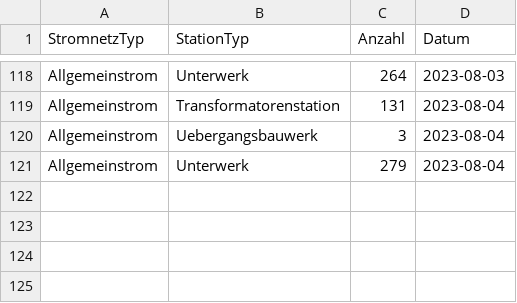
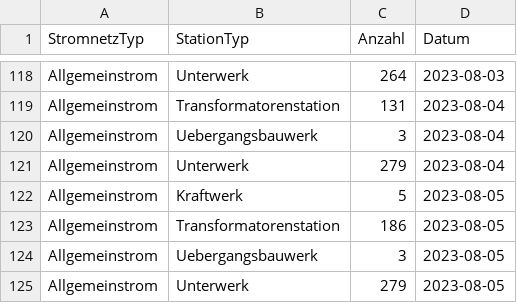
Before and after one commit to SFOE/KeyFiguresElectricalInstallations, a CSV file: data/Kennzahlen_Stationen.csv, drawn as a sheet; only a part is shown, gaps mark what is left out.

```diff
--- a/data/Kennzahlen_Stationen.csv
+++ b/data/Kennzahlen_Stationen.csv
@@ -121 +121,5 @@ Allgemeinstrom,Uebergangsbauwerk,3,2023-08-04
 Allgemeinstrom,Unterwerk,279,2023-08-04
+Allgemeinstrom,Kraftwerk,5,2023-08-05
+Allgemeinstrom,Transformatorenstation,186,2023-08-05
+Allgemeinstrom,Uebergangsbauwerk,3,2023-08-05
+Allgemeinstrom,Unterwerk,279,2023-08-05
```
Also changed, not shown: data/Kennzahlen_Leitungen.csv, data/Kennzahlen_Masten.csv, 12 other files.
